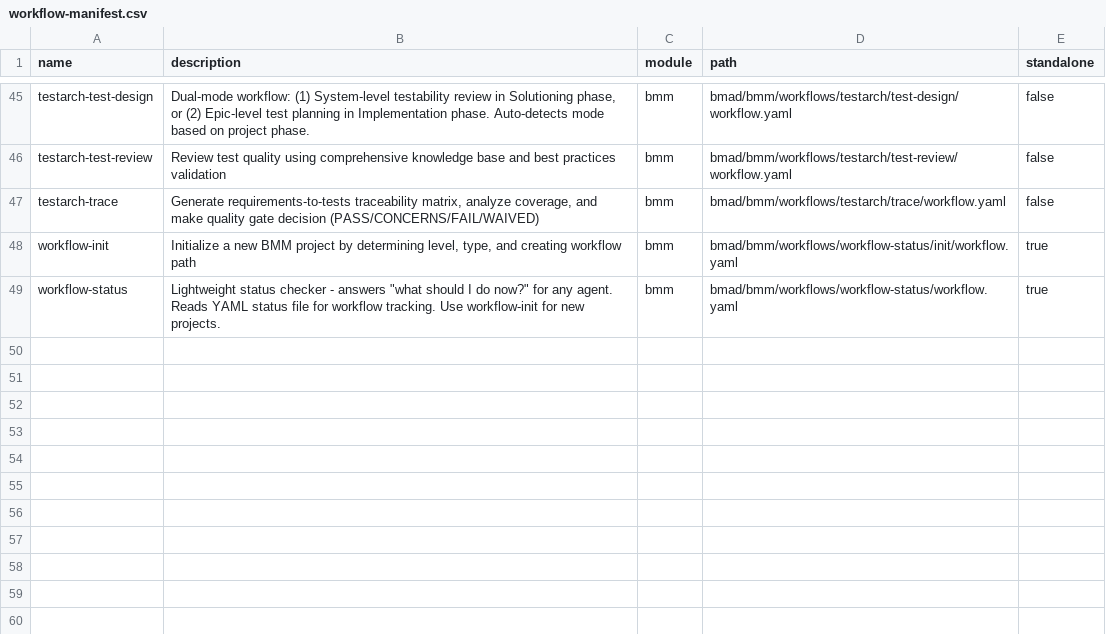
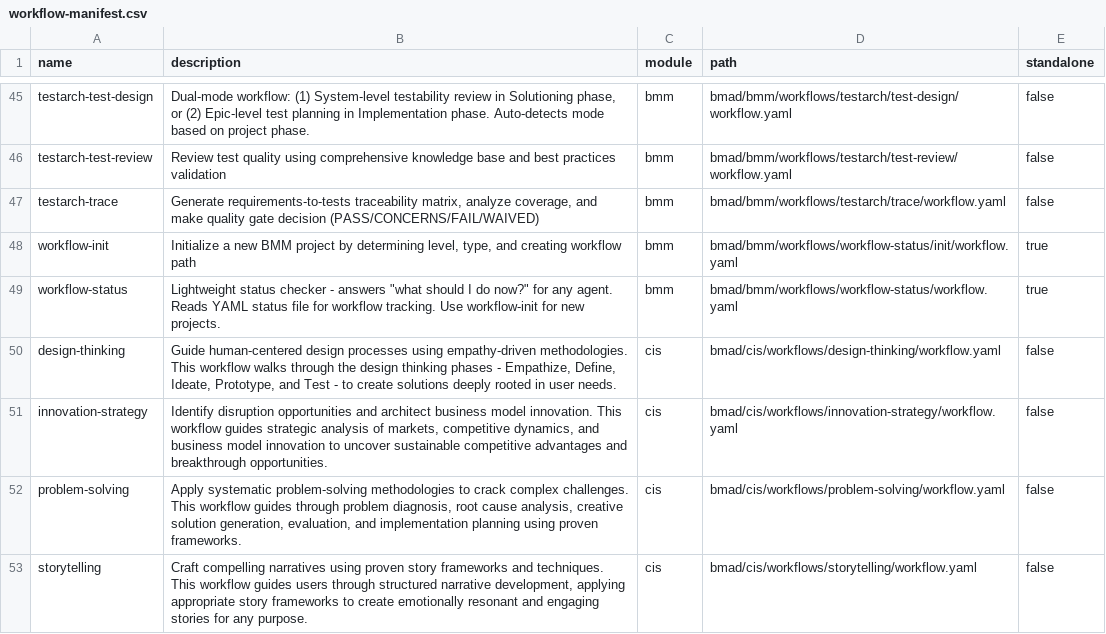
Before and after one commit to bruce827/PPA, a CSV file: bmad/_cfg/workflow-manifest.csv, drawn as a sheet; only a part is shown, gaps mark what is left out; the diff names each change by its address in the sheet, - before the commit and + after, or states it on an @@ line.

```diff
--- a/bmad/_cfg/workflow-manifest.csv
+++ b/bmad/_cfg/workflow-manifest.csv
+row 50: design-thinking | Guide human-centered design processes using empathy-driven methodologies. This workflow walks through the design thinking phases - Empathize, Define, Ideate, Prototype, and Test - to create solutions deeply rooted in user needs. | cis | bmad/cis/workflows/design-thinking/workflow.yaml | false
+row 51: innovation-strategy | Identify disruption opportunities and architect business model innovation. This workflow guides strategic analysis of markets, competitive dynamics, and business model innovation to uncover sustainable competitive advantages and breakthrough opportunities. | cis | bmad/cis/workflows/innovation-strategy/workflow.yaml | false
+row 52: problem-solving | Apply systematic problem-solving methodologies to crack complex challenges. This workflow guides through problem diagnosis, root cause analysis, creative solution generation, evaluation, and implementation planning using proven frameworks. | cis | bmad/cis/workflows/problem-solving/workflow.yaml | false
+row 53: storytelling | Craft compelling narratives using proven story frameworks and techniques. This workflow guides users through structured narrative development, applying appropriate story frameworks to create emotionally resonant and engaging stories for any purpose. | cis | bmad/cis/workflows/storytelling/workflow.yaml | false
```
Also changed, not shown: 50 other files.
